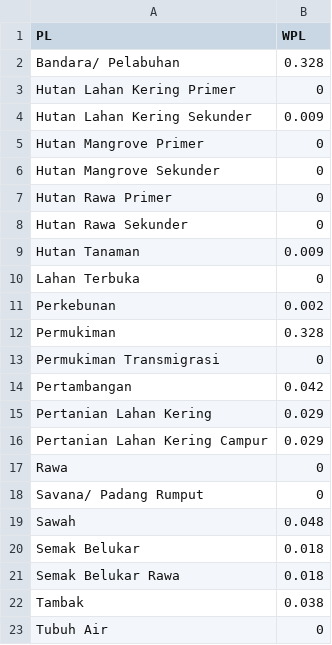
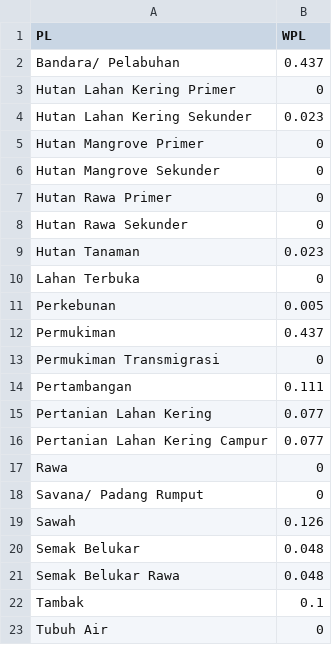
Before and after one commit to Yayasan-LOKAHITA/otomatisasi_d3tlh, a CSV file: data/pop/bobot_pl_penduduk_papua.csv, drawn as a sheet.

```diff
--- a/data/pop/bobot_pl_penduduk_papua.csv
+++ b/data/pop/bobot_pl_penduduk_papua.csv
@@ -1,5 +1,5 @@
 PL;WPL
-Bandara/ Pelabuhan;0.328
+Bandara/ Pelabuhan;0.437
 Hutan Lahan Kering Primer;0
-Hutan Lahan Kering Sekunder;0.009
+Hutan Lahan Kering Sekunder;0.023
 Hutan Mangrove Primer;0
@@ -8,16 +8,16 @@ Hutan Rawa Primer;0
 Hutan Rawa Sekunder;0
-Hutan Tanaman;0.009
+Hutan Tanaman;0.023
 Lahan Terbuka;0
-Perkebunan;0.002
-Permukiman;0.328
+Perkebunan;0.005
+Permukiman;0.437
 Permukiman Transmigrasi;0
-Pertambangan;0.042
-Pertanian Lahan Kering;0.029
-Pertanian Lahan Kering Campur;0.029
+Pertambangan;0.111
+Pertanian Lahan Kering;0.077
+Pertanian Lahan Kering Campur;0.077
 Rawa;0
 Savana/ Padang Rumput;0
-Sawah;0.048
-Semak Belukar;0.018
-Semak Belukar Rawa;0.018
-Tambak;0.038
+Sawah;0.126
+Semak Belukar;0.048
+Semak Belukar Rawa;0.048
+Tambak;0.1
 Tubuh Air;0
```
Also changed, not shown: data/jlh_ppk/skor_pl_ppk.csv, data/pop/bobot_jln_penduduk.csv, 31 other files.
